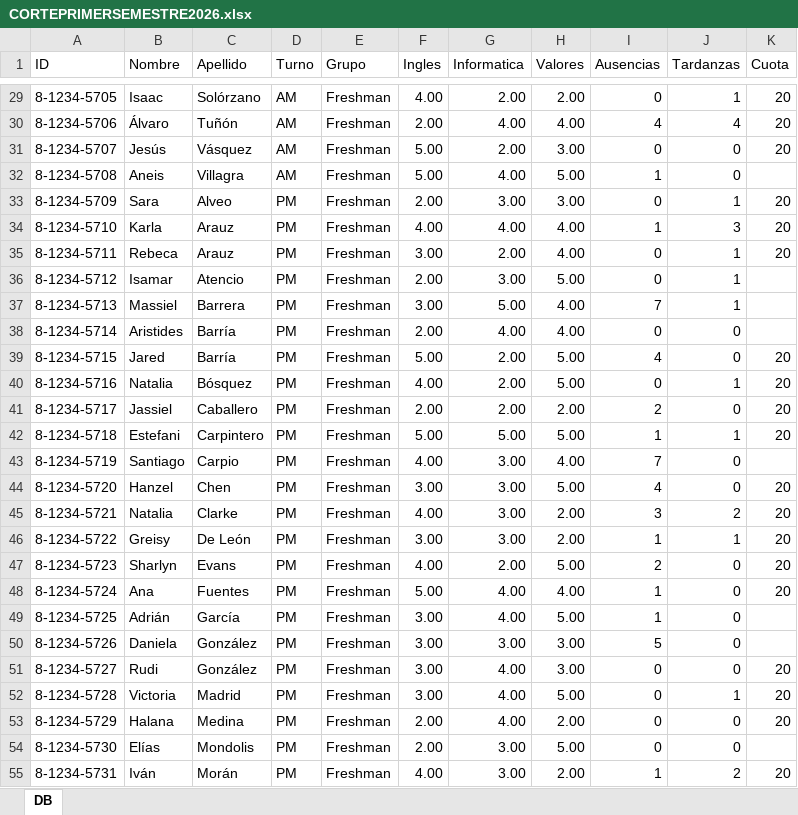
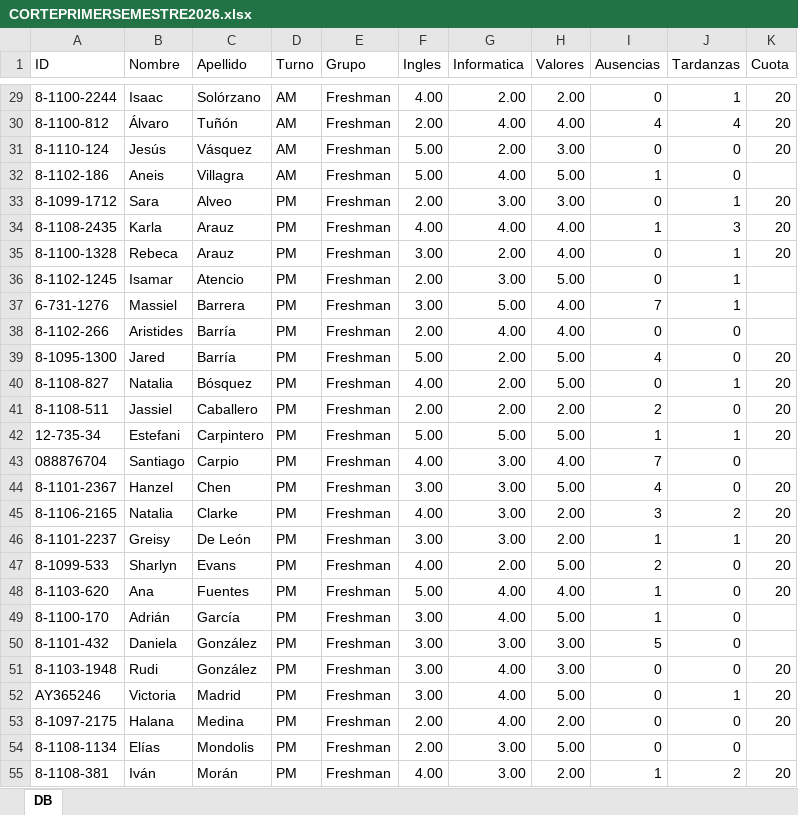
Before and after one commit to mary12war/Corte-de-Calificaciones-2026, an Excel workbook: data/CORTEPRIMERSEMESTRE2026.xlsx, sheet DB, drawn as a sheet; only a part is shown, gaps mark what is left out; values as stored, in another font and other column widths than the file's, no borders; the diff covers the shown part only; the diff names each change by its address in the sheet, - before the commit and + after, or states it on an @@ line.

```diff
--- a/data/CORTEPRIMERSEMESTRE2026.xlsx (sheet DB)
+++ b/data/CORTEPRIMERSEMESTRE2026.xlsx (sheet DB)
-A29 (ID): 8-1234-5705
+A29 (ID): 8-1100-2244
-A30 (ID): 8-1234-5706
+A30 (ID): 8-1100-812
-A31 (ID): 8-1234-5707
+A31 (ID): 8-1110-124
-A32 (ID): 8-1234-5708
+A32 (ID): 8-1102-186
-A33 (ID): 8-1234-5709
+A33 (ID): 8-1099-1712
-A34 (ID): 8-1234-5710
+A34 (ID): 8-1108-2435
-A35 (ID): 8-1234-5711
+A35 (ID): 8-1100-1328
-A36 (ID): 8-1234-5712
+A36 (ID): 8-1102-1245
-A37 (ID): 8-1234-5713
+A37 (ID): 6-731-1276
-A38 (ID): 8-1234-5714
+A38 (ID): 8-1102-266
-A39 (ID): 8-1234-5715
+A39 (ID): 8-1095-1300
-A40 (ID): 8-1234-5716
+A40 (ID): 8-1108-827
-A41 (ID): 8-1234-5717
+A41 (ID): 8-1108-511
-A42 (ID): 8-1234-5718
+A42 (ID): 12-735-34
-A43 (ID): 8-1234-5719
+A43 (ID): 088876704
-A44 (ID): 8-1234-5720
+A44 (ID): 8-1101-2367
-A45 (ID): 8-1234-5721
+A45 (ID): 8-1106-2165
-A46 (ID): 8-1234-5722
+A46 (ID): 8-1101-2237
-A47 (ID): 8-1234-5723
+A47 (ID): 8-1099-533
-A48 (ID): 8-1234-5724
+A48 (ID): 8-1103-620
-A49 (ID): 8-1234-5725
+A49 (ID): 8-1100-170
-A50 (ID): 8-1234-5726
+A50 (ID): 8-1101-432
-A51 (ID): 8-1234-5727
+A51 (ID): 8-1103-1948
-A52 (ID): 8-1234-5728
+A52 (ID): AY365246
-A53 (ID): 8-1234-5729
+A53 (ID): 8-1097-2175
-A54 (ID): 8-1234-5730
+A54 (ID): 8-1108-1134
-A55 (ID): 8-1234-5731
+A55 (ID): 8-1108-381
```
Also changed, not shown: 151 edited cells elsewhere in this sheet.
